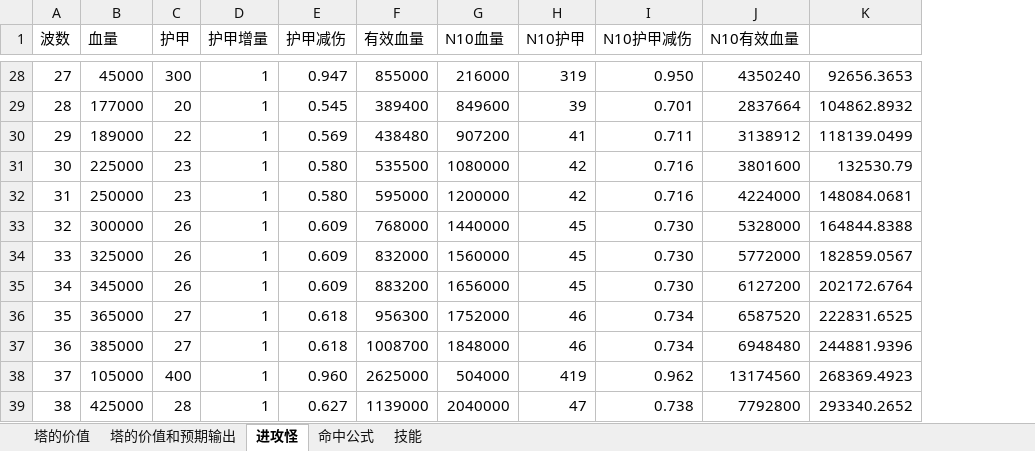
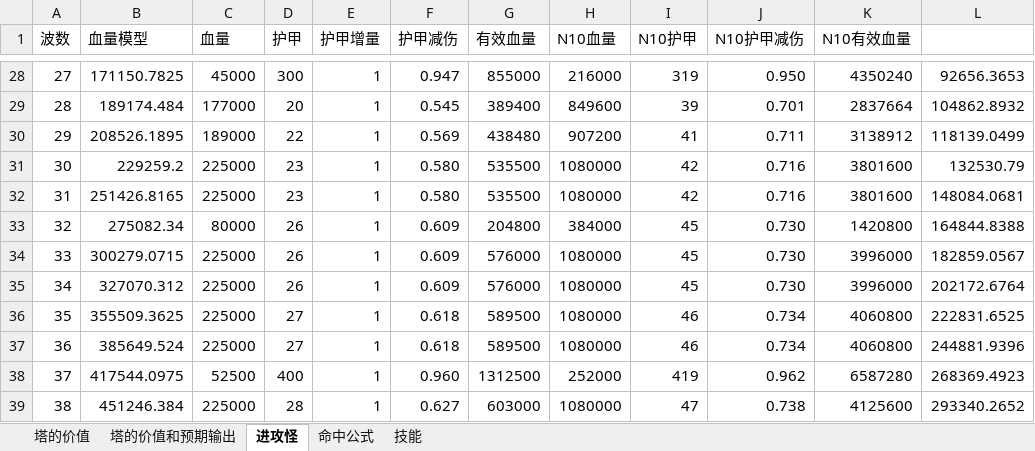
Before and after one commit to lhing17/jztd-reborn, an Excel workbook: doc/决战TD数值.xlsx, sheet 进攻怪, drawn as a sheet; only a part is shown, gaps mark what is left out; values as stored, in another font and other column widths than the file's, no borders; charts and pictures not drawn; addresses are those after the commit; the diff covers the shown part only; the diff names each change by its address in the sheet, - before the commit and + after, or states it on an @@ line.

```diff
--- a/doc/决战TD数值.xlsx (sheet 进攻怪)
+++ b/doc/决战TD数值.xlsx (sheet 进攻怪)
+column B (血量模型), rows 28-39: 171150.7825 | 189174.484 | 208526.1895 | 229259.2 | 251426.8165 | 275082.34 | 300279.0715 | 327070.312 | 355509.3625 | 385649.524 | 417544.0975 | 451246.384
-C32 (血量): 250000
+C32 (血量): 225000
-G32 (有效血量): 595000
+G32 (有效血量): 535500
-H32 (N10血量): 1200000
+H32 (N10血量): 1080000
-K32 (N10有效血量): 4224000
+K32 (N10有效血量): 3801600
-C33 (血量): 300000
+C33 (血量): 80000
-G33 (有效血量): 768000
+G33 (有效血量): 204800
-H33 (N10血量): 1440000
+H33 (N10血量): 384000
-K33 (N10有效血量): 5328000
+K33 (N10有效血量): 1420800
-C34 (血量): 325000
+C34 (血量): 225000
-G34 (有效血量): 832000
+G34 (有效血量): 576000
-H34 (N10血量): 1560000
+H34 (N10血量): 1080000
-K34 (N10有效血量): 5772000
+K34 (N10有效血量): 3996000
-C35 (血量): 345000
+C35 (血量): 225000
-G35 (有效血量): 883200
+G35 (有效血量): 576000
-H35 (N10血量): 1656000
+H35 (N10血量): 1080000
-K35 (N10有效血量): 6127200
+K35 (N10有效血量): 3996000
-C36 (血量): 365000
+C36 (血量): 225000
-G36 (有效血量): 956300
+G36 (有效血量): 589500
-H36 (N10血量): 1752000
+H36 (N10血量): 1080000
-K36 (N10有效血量): 6587520
+K36 (N10有效血量): 4060800
-C37 (血量): 385000
+C37 (血量): 225000
-G37 (有效血量): 1008700
+G37 (有效血量): 589500
-H37 (N10血量): 1848000
+H37 (N10血量): 1080000
-K37 (N10有效血量): 6948480
+K37 (N10有效血量): 4060800
-C38 (血量): 105000
+C38 (血量): 52500
-G38 (有效血量): 2625000
+G38 (有效血量): 1312500
-H38 (N10血量): 504000
+H38 (N10血量): 252000
-K38 (N10有效血量): 13174560
+K38 (N10有效血量): 6587280
-C39 (血量): 425000
+C39 (血量): 225000
-G39 (有效血量): 1139000
+G39 (有效血量): 603000
-H39 (N10血量): 2040000
+H39 (N10血量): 1080000
-K39 (N10有效血量): 7792800
+K39 (N10有效血量): 4125600
```
Also changed, not shown: 68 edited cells elsewhere in this sheet, formulas that keep their value, charts or pictures, 5 other files.
